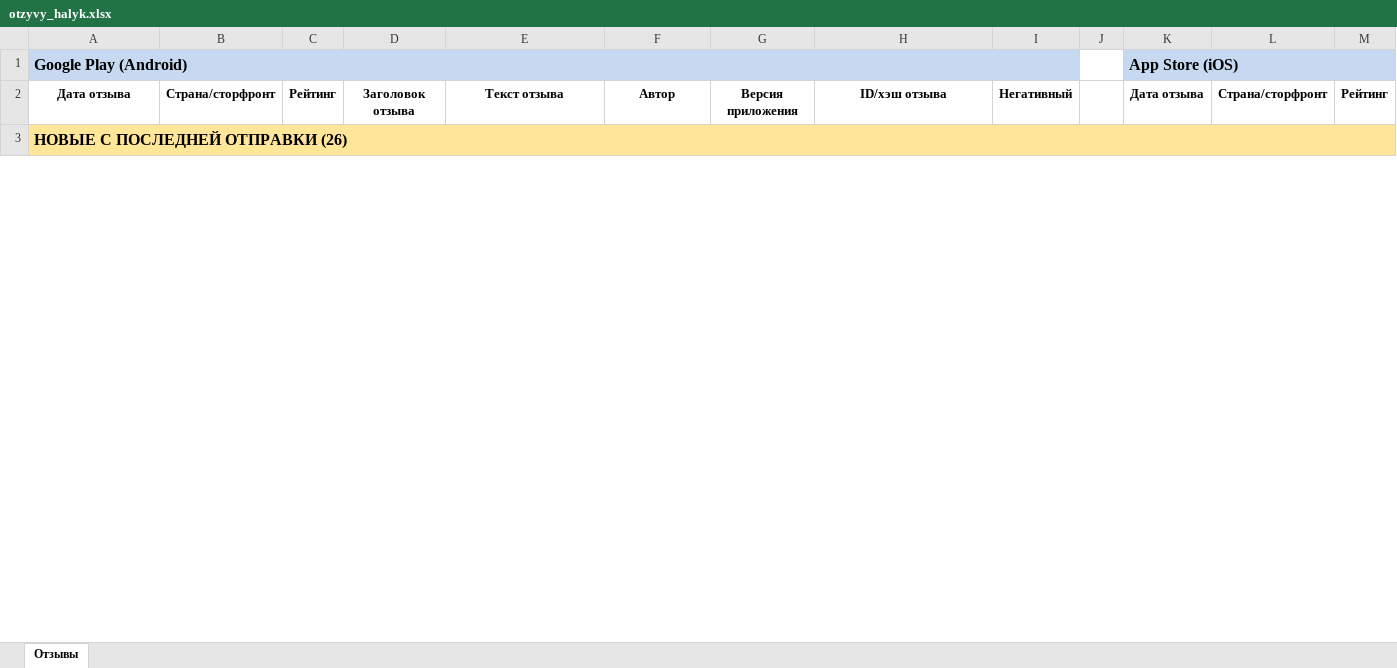
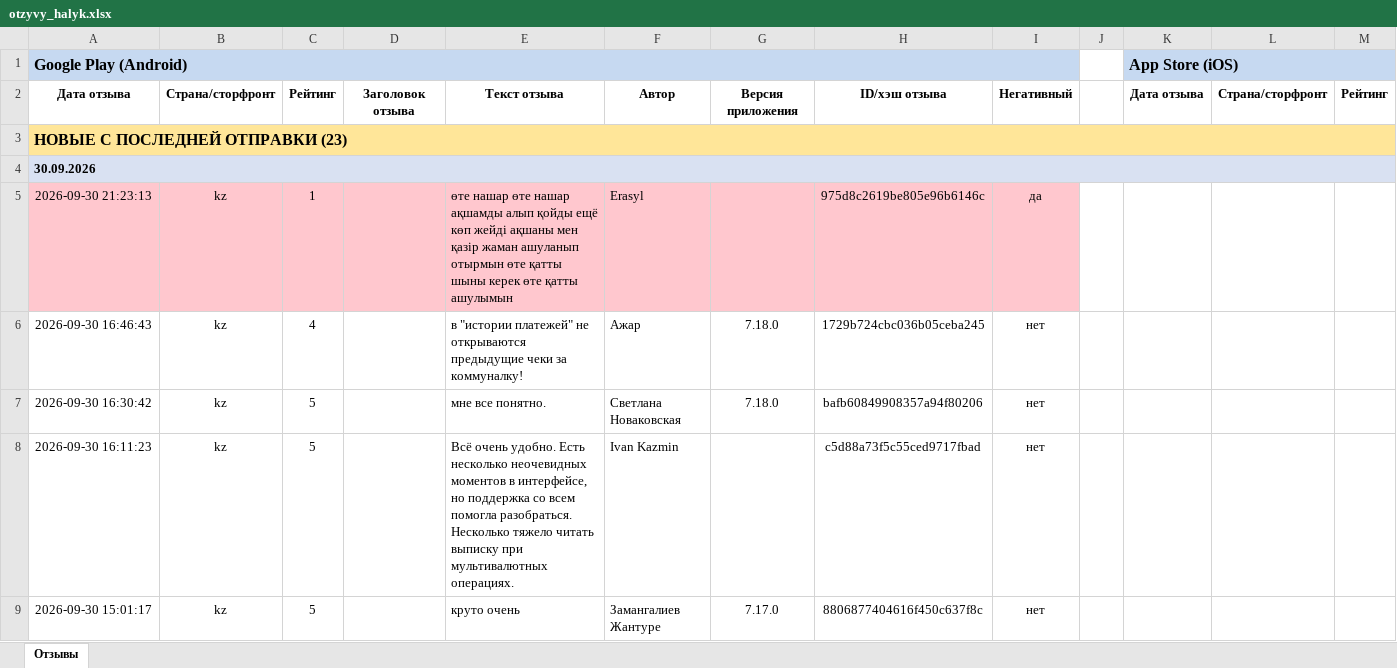
Before and after one commit to Laura-B84/my-project, an Excel workbook: otzyvy_halyk.xlsx, sheet Отзывы, drawn as a sheet; only a part is shown; values as stored, in another font and other column widths than the file's, no borders; rows hold the shown columns only; the diff covers the shown part only; the diff names each change by its address in the sheet, - before the commit and + after, or states it on an @@ line.

```diff
--- a/otzyvy_halyk.xlsx (sheet Отзывы)
+++ b/otzyvy_halyk.xlsx (sheet Отзывы)
-A3: НОВЫЕ С ПОСЛЕДНЕЙ ОТПРАВКИ (26)
+A3: НОВЫЕ С ПОСЛЕДНЕЙ ОТПРАВКИ (23)
+row 4: 30.09.2026
+row 5: 2026-09-30 21:23:13 | kz | 1 |  | өте нашар өте нашар ақшамды алып қойды ещё көп жейді ақшаны мен қазір жаман ашуланып отырмын өте қатты шыны керек өте қатты ашулымын | Erasyl |  | 975d8c2619be805e96b6146c | да
+row 6: 2026-09-30 16:46:43 | kz | 4 |  | в "истории платежей" не открываются предыдущие чеки за коммуналку! | Ажар | 7.18.0 | 1729b724cbc036b05ceba245 | нет
+row 7: 2026-09-30 16:30:42 | kz | 5 |  | мне все понятно. | Светлана Новаковская | 7.18.0 | bafb60849908357a94f80206 | нет
+row 8: 2026-09-30 16:11:23 | kz | 5 |  | Всё очень удобно. Есть несколько неочевидных моментов в интерфейсе, но поддержка со всем помогла разобраться. Несколько тяжело читать выписку при мультивалютных операциях. | Ivan Kazmin |  | c5d88a73f5c55ced9717fbad | нет
+row 9: 2026-09-30 15:01:17 | kz | 5 |  | круто очень | Замангалиев Жантуре | 7.17.0 | 8806877404616f450c637f8c | нет
```
Also changed, not shown: 18 added rows, 24 removed rows, 1 moved row, 9 edited cells and cell formats elsewhere in this sheet, 1 other file.
